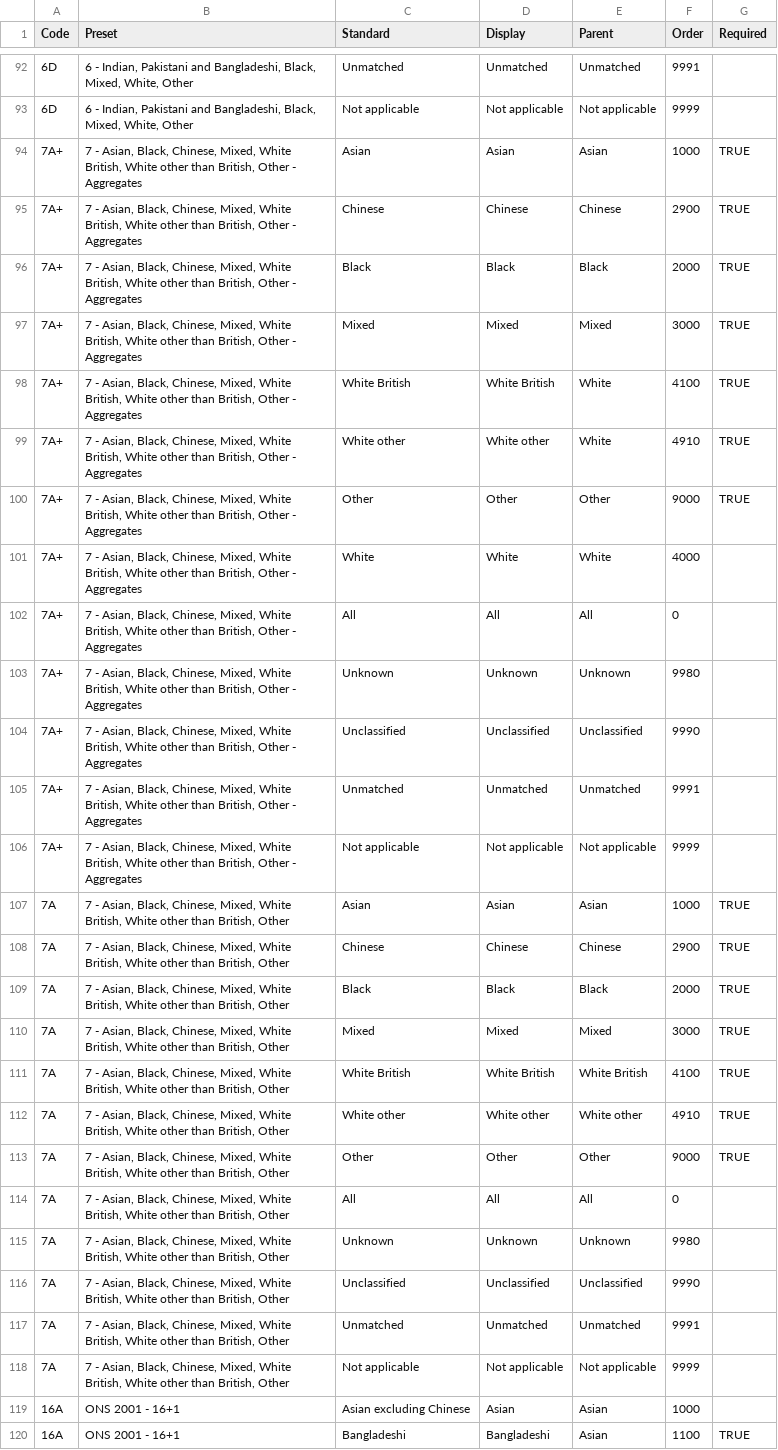
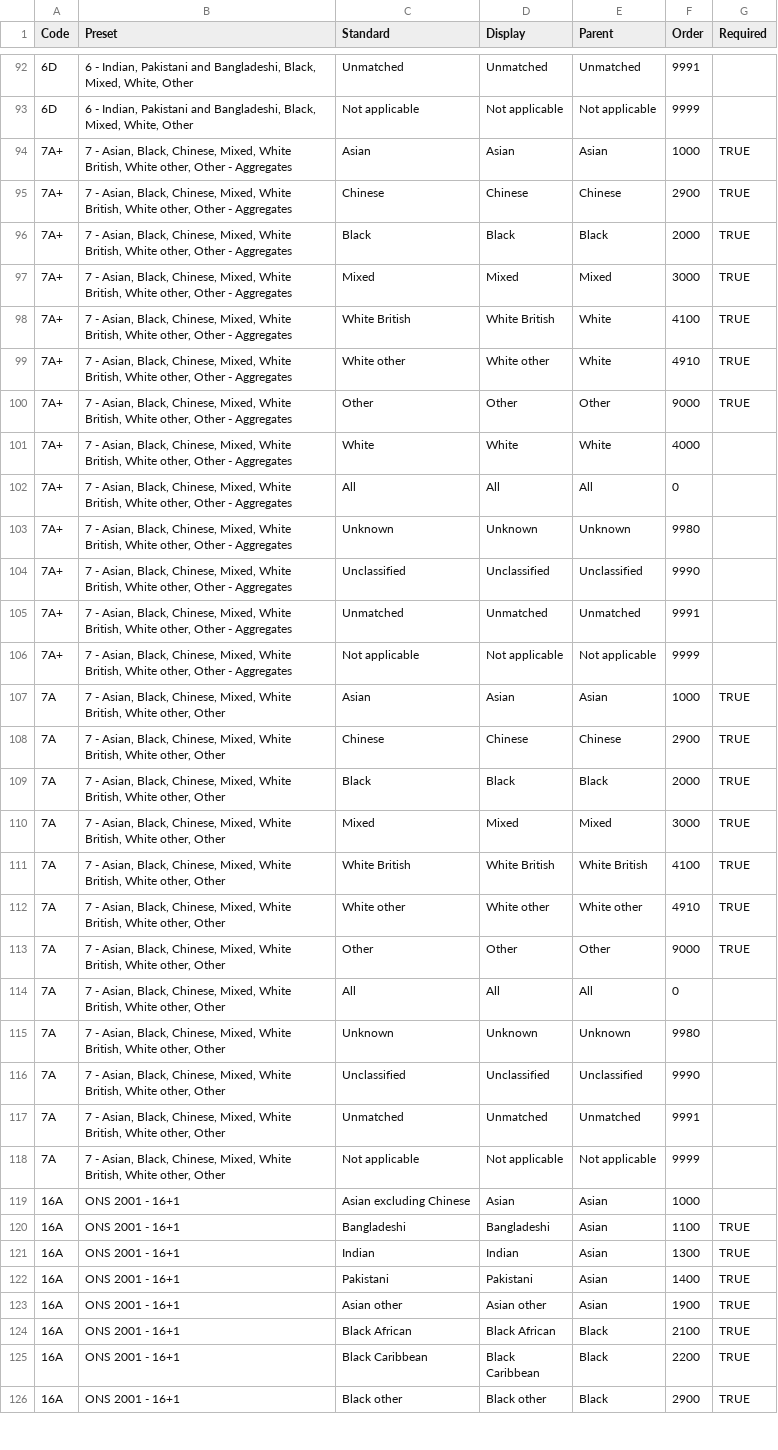
Before and after one commit to ukgov-equality-hub/ethnicity-facts-and-figures, a CSV file: application/data/builder/autodata_presets.csv, drawn as a sheet; only a part is shown, gaps mark what is left out; the shorter side is filled out with more unchanged rows; the diff covers the shown part only; the diff names each change by its address in the sheet, - before the commit and + after, or states it on an @@ line.

Commit message:
Remove White other than British from preset names

```diff
--- a/application/data/builder/autodata_presets.csv
+++ b/application/data/builder/autodata_presets.csv
-B94:B106 (Preset): …British, White other than British, Other -…
+B94:B106 (Preset): …British, White other, Other -…
-B107:B118 (Preset): …British, White other than British, Other
+B107:B118 (Preset): …British, White other, Other
```
Also changed, not shown: 23 edited cells elsewhere in this file.
